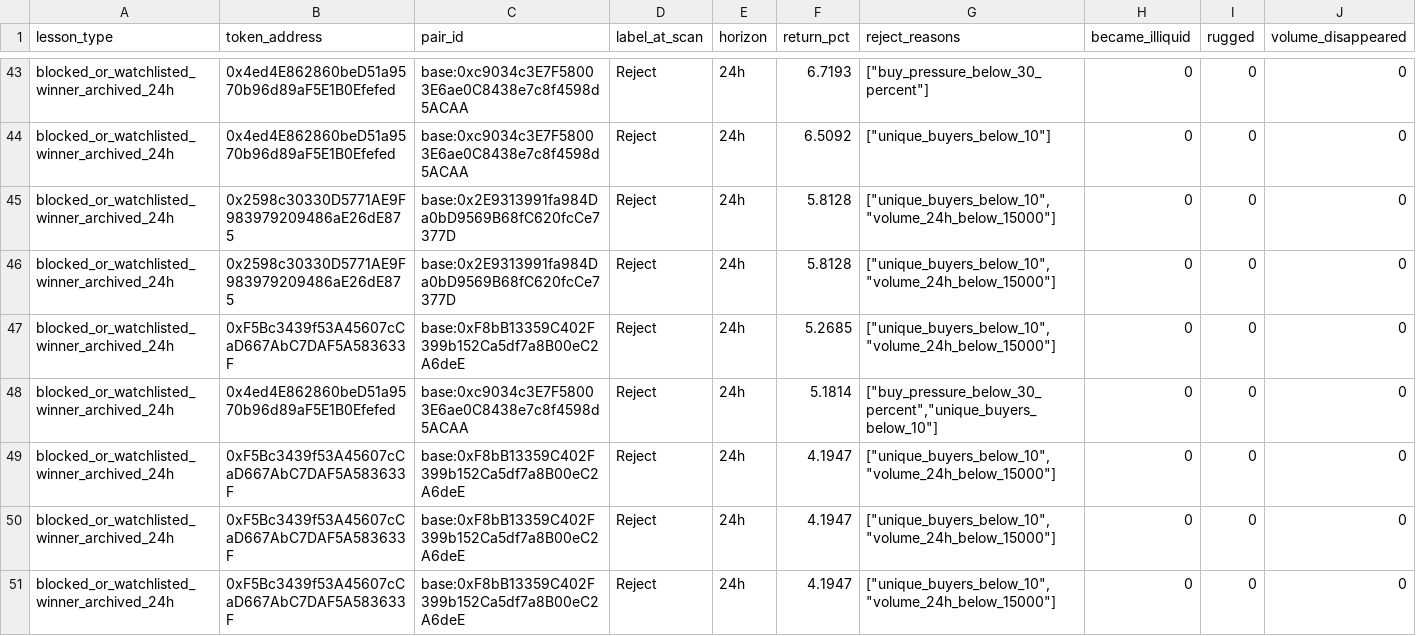
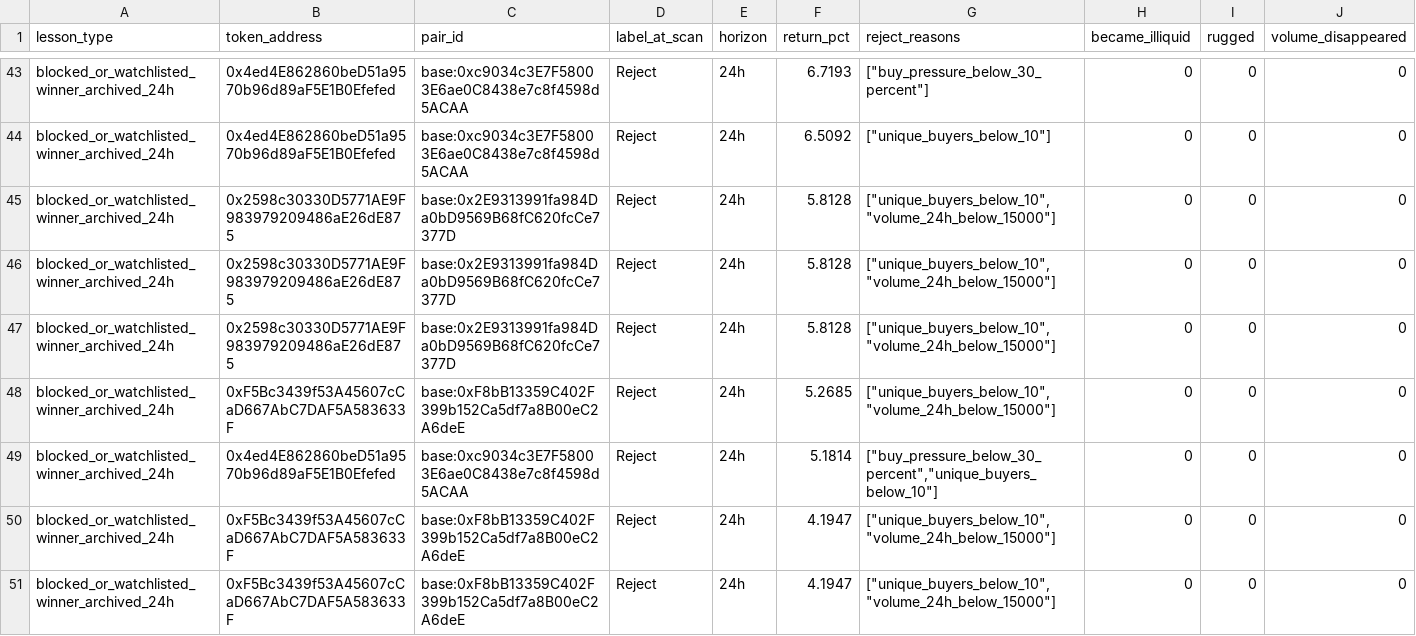
Before and after one commit to fatehchana17-create/crypto-signal-autopsy-v1, a CSV file: exports/filter_blocked_winners.csv, drawn as a sheet; only a part is shown, gaps mark what is left out; the shorter side is filled out with more unchanged rows; the diff covers the shown part only; the diff names each change by its address in the sheet, - before the commit and + after, or states it on an @@ line.

```diff
--- a/exports/filter_blocked_winners.csv
+++ b/exports/filter_blocked_winners.csv
+row 47: blocked_or_watchlisted_winner_archived_24h | 0x2598c30330D5771AE9F983979209486aE26dE875 | base:0x2E9313991fa984Da0bD9569B68fC620fcCe7377D | Reject | 24h | 5.8128 | ["unique_buyers_below_10","volume_24h_below_15000"] | 0 | 0 | 0
```
Also changed, not shown: 4 added rows elsewhere in this file, exports/baseline_comparisons.csv, exports/filter_results.csv, 32 other files.
